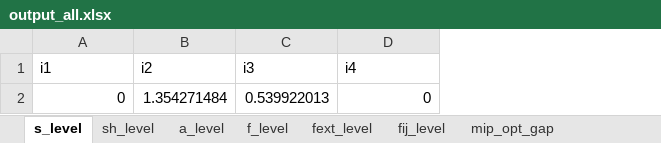
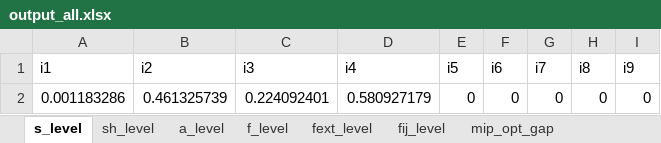
Before and after one commit to frealr/HubSpokeNetworkDesign, an Excel workbook: 4node_spain/output_all.xlsx, sheet s_level, drawn as a sheet; values as stored, in another font and other column widths than the file's, no borders; removed rows and columns are numbered as before the commit, all else as after; the diff names each change by its address in the sheet, - before the commit and + after, or states it on an @@ line.

```diff
--- a/4node_spain/output_all.xlsx (sheet s_level)
+++ b/4node_spain/output_all.xlsx (sheet s_level)
+column E (i5), empty
+column F (i6), empty
+column G (i7), empty
+column H (i8), empty
+column I (i9), empty
-row 2: 0 | 1.354271484 | 0.539922013 | 0
+row 2: 0.001183286 | 0.461325739 | 0.224092401 | 0.580927179 | 0 | 0 | 0 | 0 | 0
```
Also changed, not shown: sheet fij_level, sheet f_level, sheet fext_level, sheet a_level, sheet solver_time, sheet mip_opt_gap, 1 more sheet, 4node_spain/output_a.xlsx, 4node_spain/output_s.xlsx, 23 other files.
